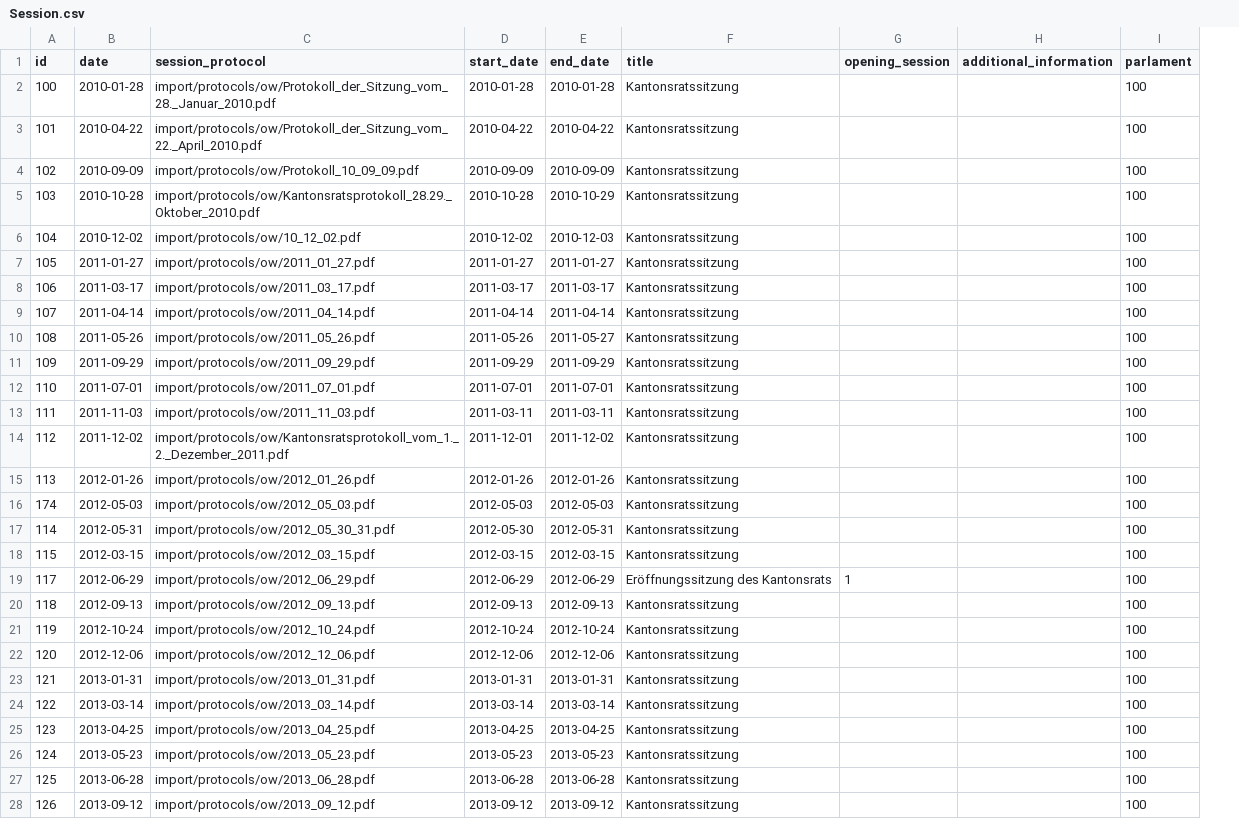
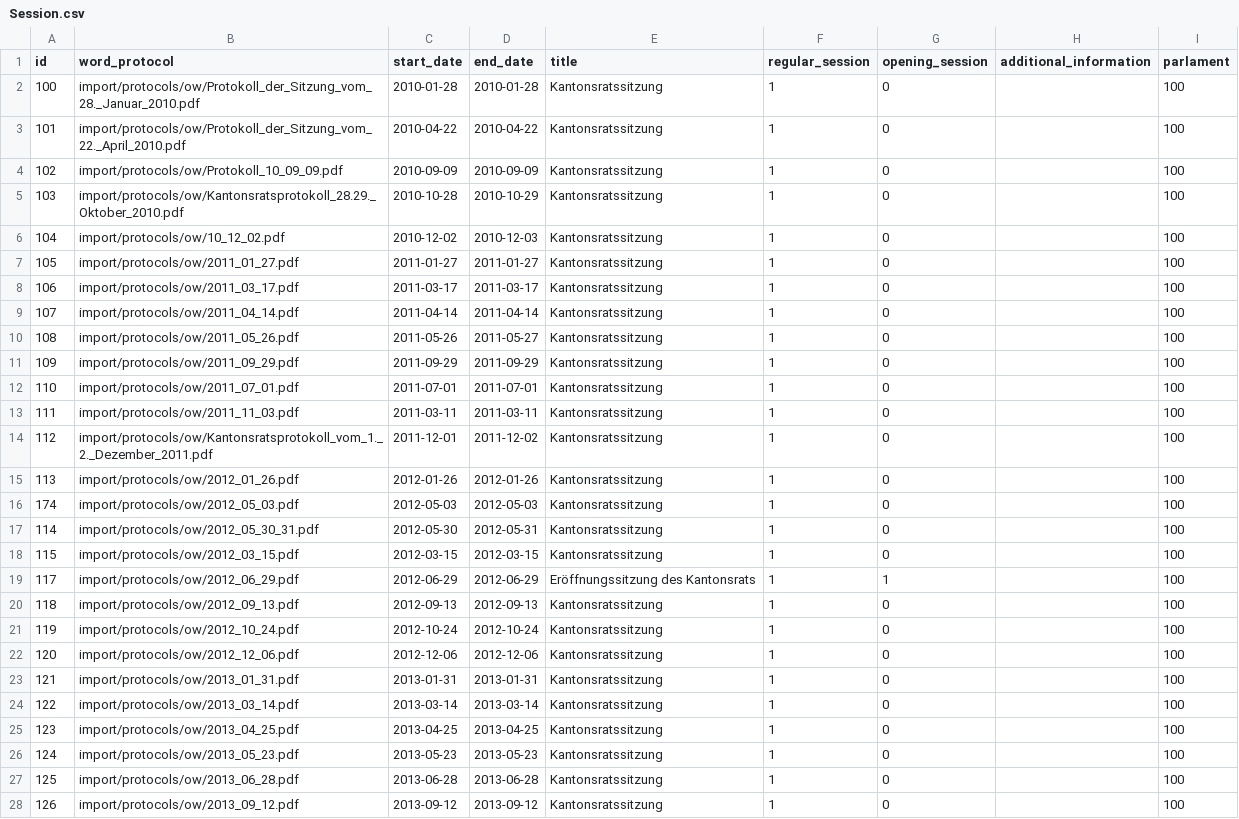
Before and after one commit to bekurmann/BA_polity, a CSV file: backend/django_app/core/data/Session.csv, drawn as a sheet; only a part is shown; removed rows and columns are numbered as before the commit, all else as after; the diff covers the shown part only; the diff names each change by its address in the sheet, - before the commit and + after, or states it on an @@ line.

```diff
--- a/backend/django_app/core/data/Session.csv
+++ b/backend/django_app/core/data/Session.csv
-column B (date), rows 2-28: 2010-01-28 | 2010-04-22 | 2010-09-09 | 2010-10-28 | 2010-12-02 | 2011-01-27 | 2011-03-17 | 2011-04-14 | 2011-05-26 | 2011-09-29 | 2011-07-01 | 2011-11-03 | 2011-12-02 | 2012-01-26 | 2012-05-03 | 2012-05-31 | 2012-03-15 | 2012-06-29 | 2012-09-13 | 2012-10-24 | 2012-12-06 | 2013-01-31 | 2013-03-14 | 2013-04-25 | 2013-05-23 | 2013-06-28 | 2013-09-12
+column F (regular_session), rows 2-28: all 1
-B1: session_protocol
+B1: word_protocol
-G2:G18 (opening_session): (empty)
+G2:G18 (opening_session): 0
-G20:G28 (opening_session): (empty)
+G20:G28 (opening_session): 0
```
Also changed, not shown: 47 edited cells elsewhere in this file, 3 other files.
